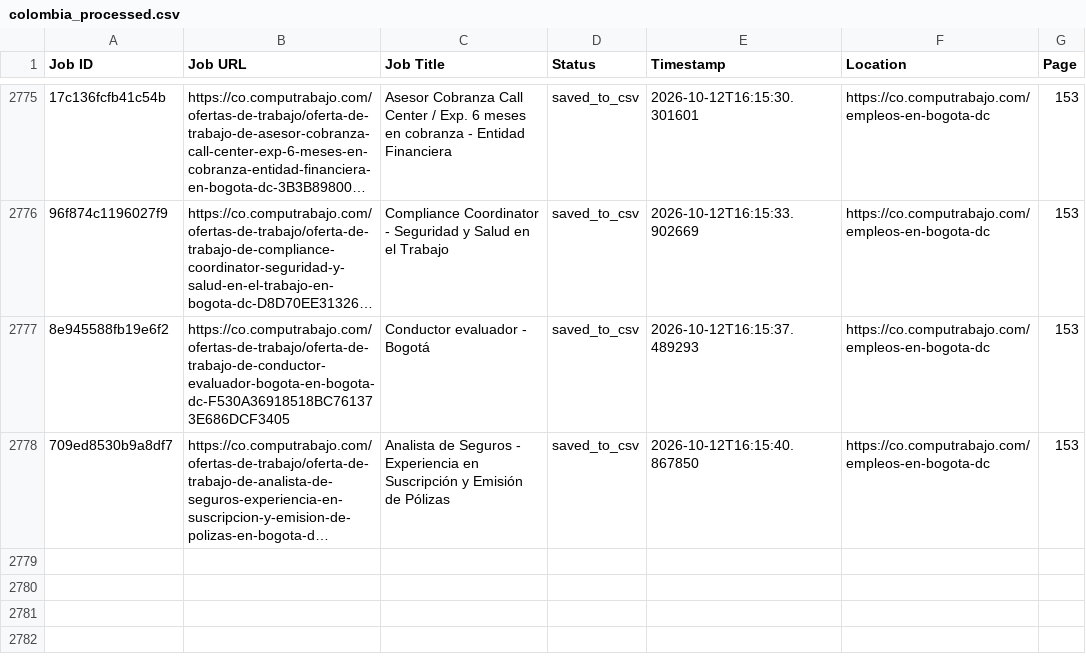
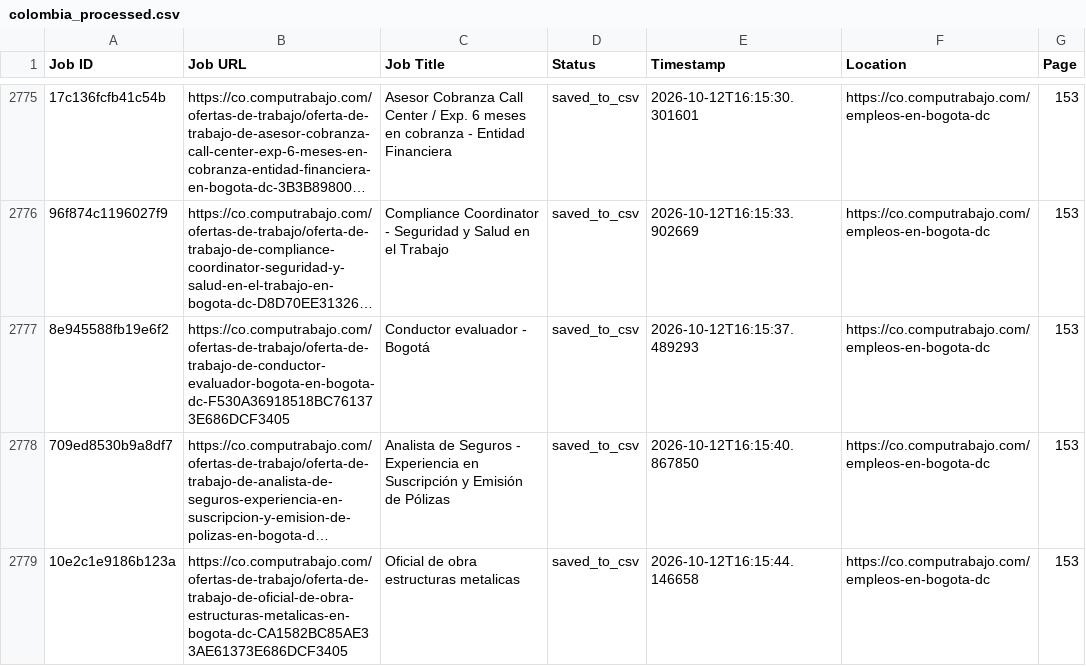
Before and after one commit to liliankason/computrabajo_colombia_scraper, a CSV file: colombia_processed.csv, drawn as a sheet; only a part is shown, gaps mark what is left out; long unchanged cells end in …; the diff names each change by its address in the sheet, - before the commit and + after, or states it on an @@ line.

```diff
--- a/colombia_processed.csv
+++ b/colombia_processed.csv
+row 2779: 10e2c1e9186b123a | https://co.computrabajo.com/ofertas-de-trabajo/oferta-de-trabajo-de-oficial-de-obra-estructuras-metalicas-en-bogota-dc-CA1582BC85AE33AE61373E686DCF3405 | Oficial de obra estructuras metalicas | saved_to_csv | 2026-10-12T16:15:44.146658 | https://co.computrabajo.com/empleos-en-bogota-dc | 153
```
Also changed, not shown: 2 other files.
